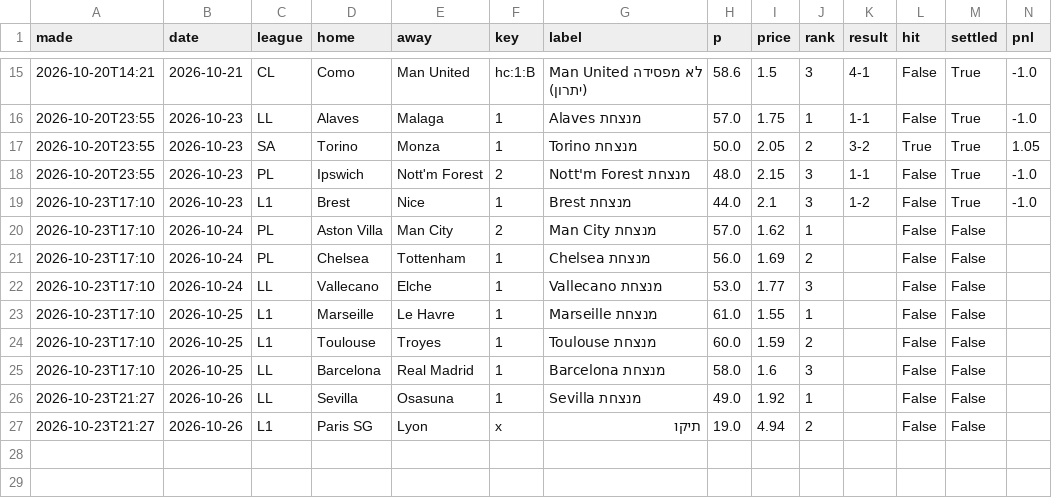
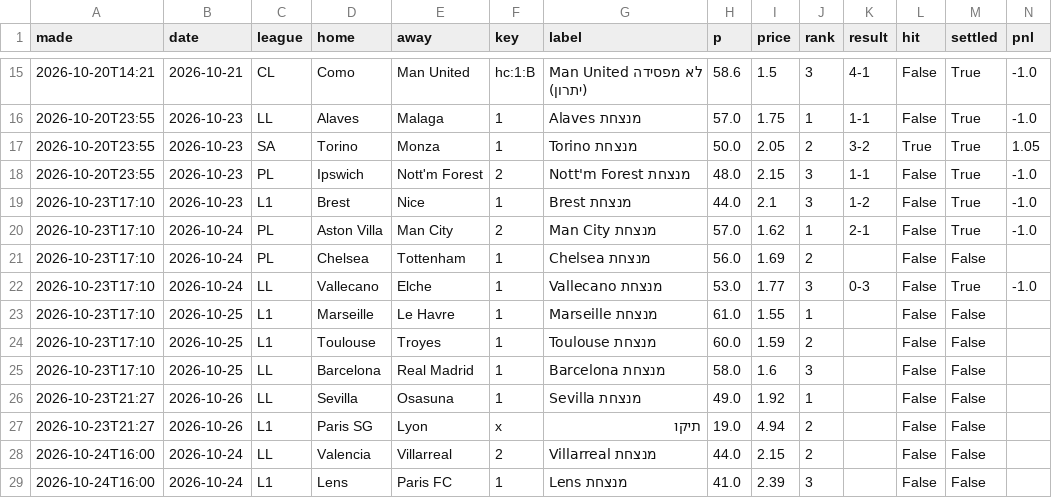
Before and after one commit to itzik200592-byte/score-oracle, a CSV file: data/daily_picks.csv, drawn as a sheet; only a part is shown, gaps mark what is left out.

```diff
--- a/data/daily_picks.csv
+++ b/data/daily_picks.csv
@@ -19,5 +19,5 @@ made,date,league,home,away,key,label,p,price,rank,result,hit,settled,pnl
 2026-10-23T17:10,2026-10-23,L1,Brest,Nice,1,Brest מנצחת,44.0,2.1,3,1-2,False,True,-1.0
-2026-10-23T17:10,2026-10-24,PL,Aston Villa,Man City,2,Man City מנצחת,57.0,1.62,1,,False,False,
+2026-10-23T17:10,2026-10-24,PL,Aston Villa,Man City,2,Man City מנצחת,57.0,1.62,1,2-1,False,True,-1.0
 2026-10-23T17:10,2026-10-24,PL,Chelsea,Tottenham,1,Chelsea מנצחת,56.0,1.69,2,,False,False,
-2026-10-23T17:10,2026-10-24,LL,Vallecano,Elche,1,Vallecano מנצחת,53.0,1.77,3,,False,False,
+2026-10-23T17:10,2026-10-24,LL,Vallecano,Elche,1,Vallecano מנצחת,53.0,1.77,3,0-3,False,True,-1.0
 2026-10-23T17:10,2026-10-25,L1,Marseille,Le Havre,1,Marseille מנצחת,61.0,1.55,1,,False,False,
@@ -27 +27,3 @@ made,date,league,home,away,key,label,p,price,rank,result,hit,settled,pnl
 2026-10-23T21:27,2026-10-26,L1,Paris SG,Lyon,x,תיקו,19.0,4.94,2,,False,False,
+2026-10-24T16:00,2026-10-24,LL,Valencia,Villarreal,2,Villarreal מנצחת,44.0,2.15,2,,False,False,
+2026-10-24T16:00,2026-10-24,L1,Lens,Paris FC,1,Lens מנצחת,41.0,2.39,3,,False,False,
```
Also changed, not shown: data/ledger.csv, data/paper_bets.csv, 2 other files.
